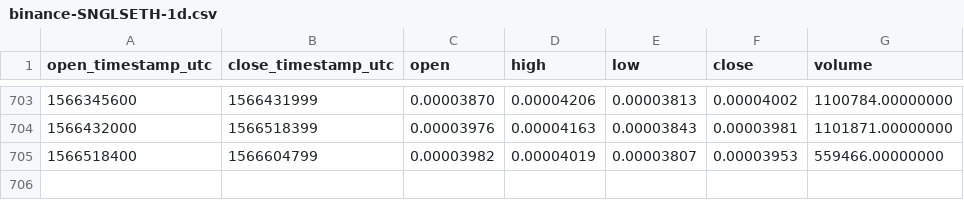
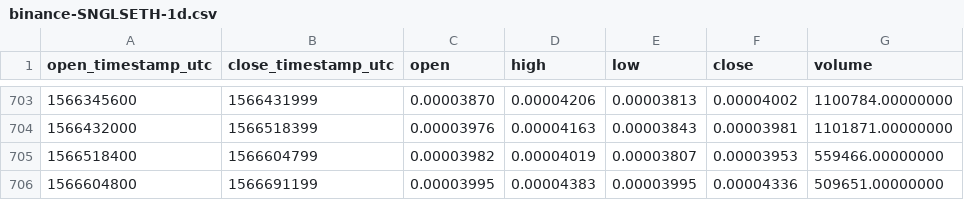
Before and after one commit to cryptobigbro/binance-SNGLSETH, a CSV file: binance-SNGLSETH-1d.csv, drawn as a sheet; only a part is shown, gaps mark what is left out.

Commit message:
Update OHLCV data.

```diff
--- a/binance-SNGLSETH-1d.csv
+++ b/binance-SNGLSETH-1d.csv
@@ -705 +705,2 @@ open_timestamp_utc,close_timestamp_utc,open,high,low,close,volume
 1566518400,1566604799,0.00003982,0.00004019,0.00003807,0.00003953,559466.00000000
+1566604800,1566691199,0.00003995,0.00004383,0.00003995,0.00004336,509651.00000000
```
Also changed, not shown: 1 other file.
